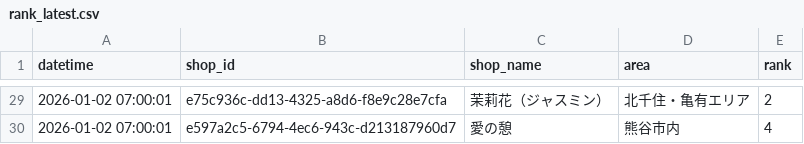
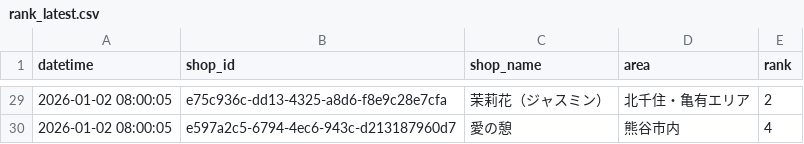
Before and after one commit to k-namickey/rank-tracker, a CSV file: rank_latest.csv, drawn as a sheet; only a part is shown, gaps mark what is left out; the diff covers the shown part only.

```diff
--- a/rank_latest.csv
+++ b/rank_latest.csv
@@ -29,2 +29,2 @@
-2026-01-02 07:00:01,e75c936c-dd13-4325-a8d6-f8e9c28e7cfa,茉莉花（ジャスミン）,北千住・亀有エリア,2
-2026-01-02 07:00:01,e597a2c5-6794-4ec6-943c-d213187960d7,愛の憩,熊谷市内,4
+2026-01-02 08:00:05,e75c936c-dd13-4325-a8d6-f8e9c28e7cfa,茉莉花（ジャスミン）,北千住・亀有エリア,2
+2026-01-02 08:00:05,e597a2c5-6794-4ec6-943c-d213187960d7,愛の憩,熊谷市内,4
```
Also changed, not shown: 31 edited cells elsewhere in this file, rank_history.csv, 29 other files.
